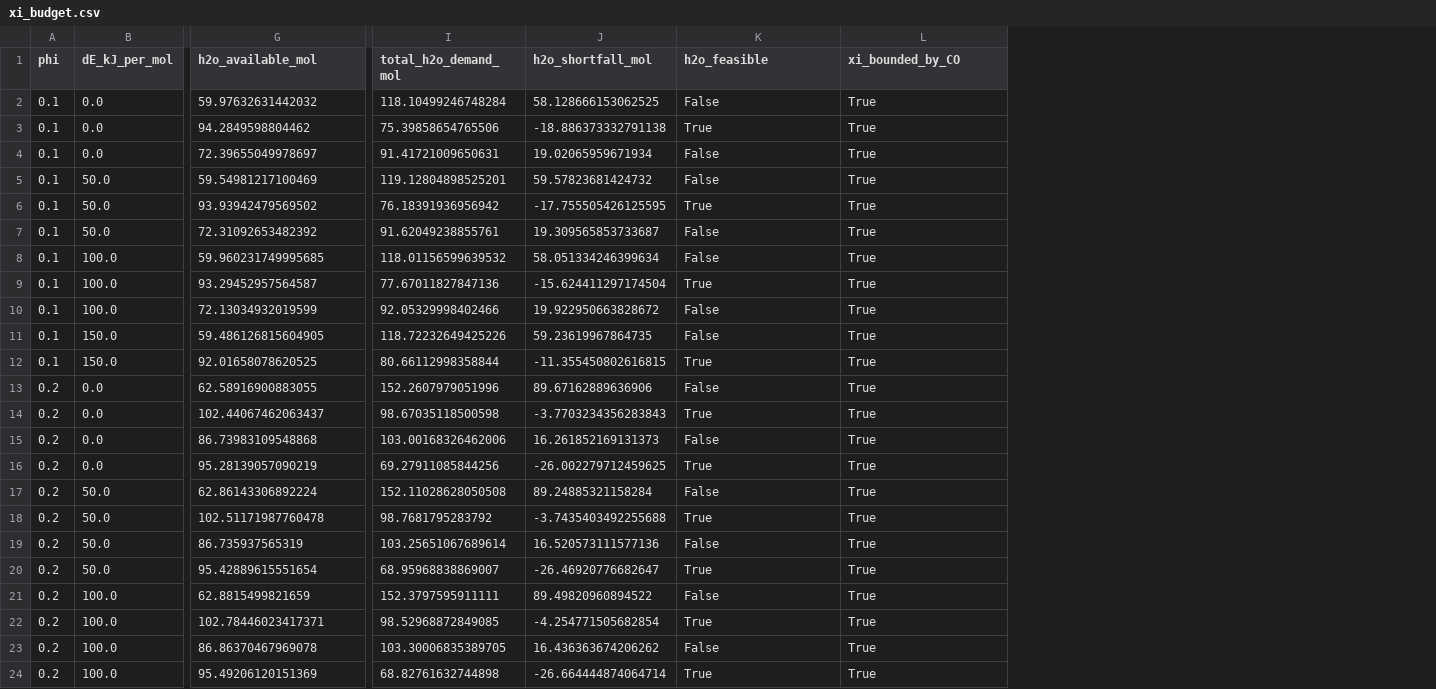
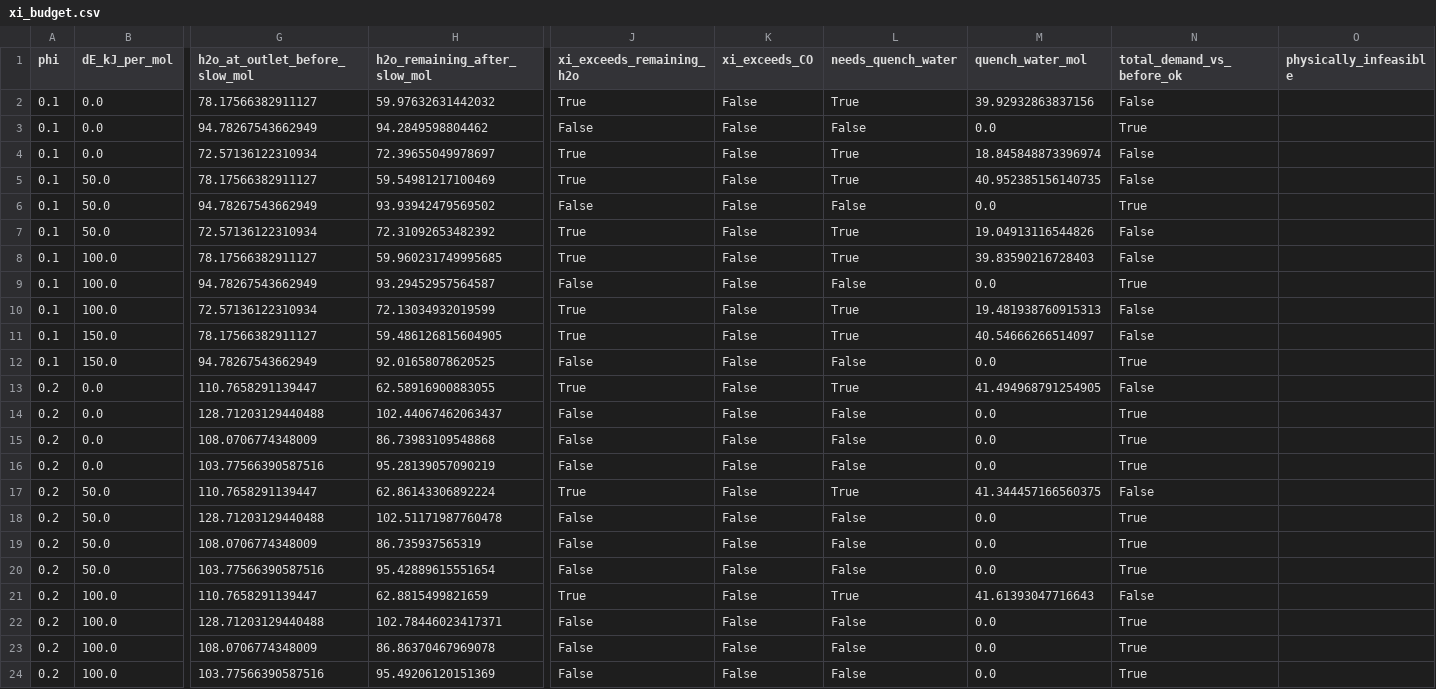
Before and after one commit to dachou5224/gasifier-1d-kinetics, a CSV file: outputs/diagnostics/round-p2.4a-20261119/followup/xi_budget.csv, drawn as a sheet; only a part is shown, gaps mark what is left out; removed rows and columns are numbered as before the commit, all else as after; the diff covers the shown part only; the diff names each change by its address in the sheet, - before the commit and + after, or states it on an @@ line.

```diff
--- a/outputs/diagnostics/round-p2.4a-20261119/followup/xi_budget.csv
+++ b/outputs/diagnostics/round-p2.4a-20261119/followup/xi_budget.csv
+column G (h2o_at_outlet_before_slow_mol), rows 2-24: 78.17566382911127 | 94.78267543662949 | 72.57136122310934 | 78.17566382911127 | 94.78267543662949 | 72.57136122310934 | 78.17566382911127 | 94.78267543662949 | 72.57136122310934 | 78.17566382911127 | 94.78267543662949 | 110.7658291139447 | 128.71203129440488 | 108.0706774348009 | 103.77566390587516 | 110.7658291139447 | 128.71203129440488 | 108.0706774348009 | 103.77566390587516 | 110.7658291139447 | 128.71203129440488 | 108.0706774348009 | 103.77566390587516
-column I (total_h2o_demand_mol), rows 2-24: 118.10499246748284 | 75.39858654765506 | 91.41721009650631 | 119.12804898525201 | 76.18391936956942 | 91.62049238855761 | 118.01156599639532 | 77.67011827847136 | 92.05329998402466 | 118.72232649425226 | 80.66112998358844 | 152.2607979051996 | 98.67035118500598 | 103.00168326462006 | 69.27911085844256 | 152.11028628050508 | 98.7681795283792 | 103.25651067689614 | 68.95968838869007 | 152.3797595911111 | 98.52968872849085 | 103.30006835389705 | 68.82761632744898
-column J (h2o_shortfall_mol), rows 2-24: 58.128666153062525 | -18.886373332791138 | 19.02065959671934 | 59.57823681424732 | -17.755505426125595 | 19.309565853733687 | 58.051334246399634 | -15.624411297174504 | 19.922950663828672 | 59.23619967864735 | -11.355450802616815 | 89.67162889636906 | -3.7703234356283843 | 16.261852169131373 | -26.002279712459625 | 89.24885321158284 | -3.7435403492255688 | 16.520573111577136 | -26.46920776682647 | 89.49820960894522 | -4.254771505682854 | 16.436363674206262 | -26.664444874064714
+column K (xi_exceeds_CO), rows 2-24: all False
+column L (needs_quench_water), rows 2-24: True | False | True | True | False | True | True | False | True | True | False | True | False | False | False | True | False | False | False | True | False | False | False
+column M (quench_water_mol), rows 2-24: 39.92932863837156 | 0.0 | 18.845848873396974 | 40.952385156140735 | 0.0 | 19.04913116544826 | 39.83590216728403 | 0.0 | 19.481938760915313 | 40.54666266514097 | 0.0 | 41.494968791254905 | 0.0 | 0.0 | 0.0 | 41.344457166560375 | 0.0 | 0.0 | 0.0 | 41.61393047716643 | 0.0 | 0.0 | 0.0
+column O (physically_infeasible), empty
-H1: h2o_available_mol
+H1: h2o_remaining_after_slow_mol
-J1: h2o_feasible
+J1: xi_exceeds_remaining_h2o
-N1: xi_bounded_by_CO
+N1: total_demand_vs_before_ok
-J2 (xi_exceeds_remaining_h2o): False
+J2 (xi_exceeds_remaining_h2o): True
-N2 (total_demand_vs_before_ok): True
+N2 (total_demand_vs_before_ok): False
-J3 (xi_exceeds_remaining_h2o): True
+J3 (xi_exceeds_remaining_h2o): False
-J4:J5 (xi_exceeds_remaining_h2o): False
+J4:J5 (xi_exceeds_remaining_h2o): True
-N4:N5 (total_demand_vs_before_ok): True
+N4:N5 (total_demand_vs_before_ok): False
-J6 (xi_exceeds_remaining_h2o): True
+J6 (xi_exceeds_remaining_h2o): False
-J7:J8 (xi_exceeds_remaining_h2o): False
+J7:J8 (xi_exceeds_remaining_h2o): True
-N7:N8 (total_demand_vs_before_ok): True
+N7:N8 (total_demand_vs_before_ok): False
-J9 (xi_exceeds_remaining_h2o): True
+J9 (xi_exceeds_remaining_h2o): False
-J10:J11 (xi_exceeds_remaining_h2o): False
+J10:J11 (xi_exceeds_remaining_h2o): True
-N10:N11 (total_demand_vs_before_ok): True
+N10:N11 (total_demand_vs_before_ok): False
-J12 (xi_exceeds_remaining_h2o): True
+J12 (xi_exceeds_remaining_h2o): False
-J13 (xi_exceeds_remaining_h2o): False
+J13 (xi_exceeds_remaining_h2o): True
-N13 (total_demand_vs_before_ok): True
+N13 (total_demand_vs_before_ok): False
-J14 (xi_exceeds_remaining_h2o): True
+J14 (xi_exceeds_remaining_h2o): False
-J16 (xi_exceeds_remaining_h2o): True
+J16 (xi_exceeds_remaining_h2o): False
-J17 (xi_exceeds_remaining_h2o): False
+J17 (xi_exceeds_remaining_h2o): True
-N17 (total_demand_vs_before_ok): True
+N17 (total_demand_vs_before_ok): False
-J18 (xi_exceeds_remaining_h2o): True
+J18 (xi_exceeds_remaining_h2o): False
-J20 (xi_exceeds_remaining_h2o): True
+J20 (xi_exceeds_remaining_h2o): False
-J21 (xi_exceeds_remaining_h2o): False
+J21 (xi_exceeds_remaining_h2o): True
-N21 (total_demand_vs_before_ok): True
+N21 (total_demand_vs_before_ok): False
-J22 (xi_exceeds_remaining_h2o): True
+J22 (xi_exceeds_remaining_h2o): False
-J24 (xi_exceeds_remaining_h2o): True
+J24 (xi_exceeds_remaining_h2o): False
```
Also changed, not shown: 12 edited cells elsewhere in this file, outputs/diagnostics/round-p2.4a-20261119/followup/readings.csv, 3 other files.
